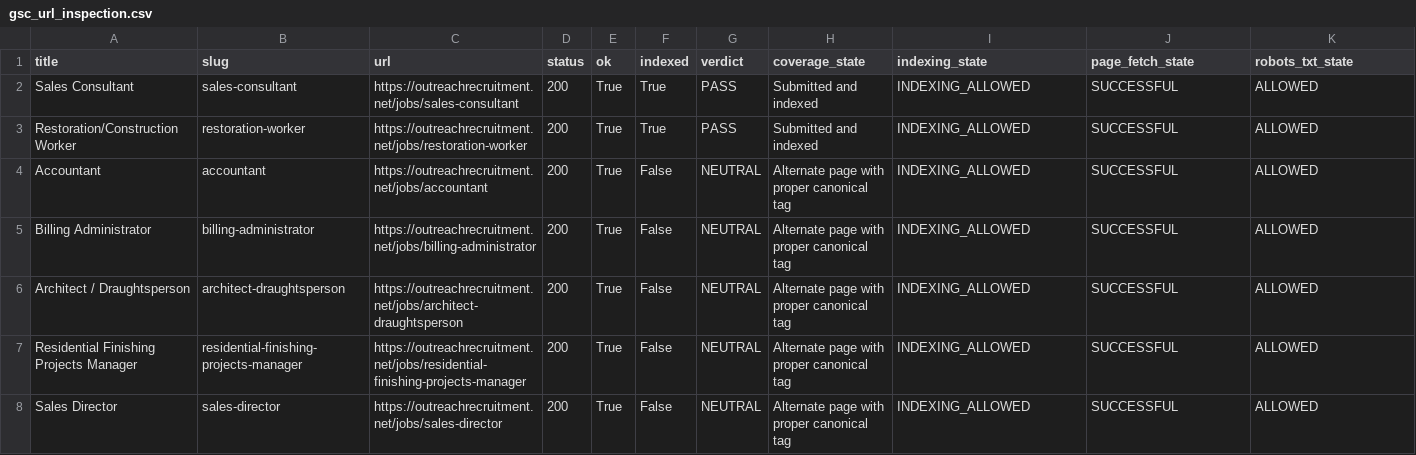
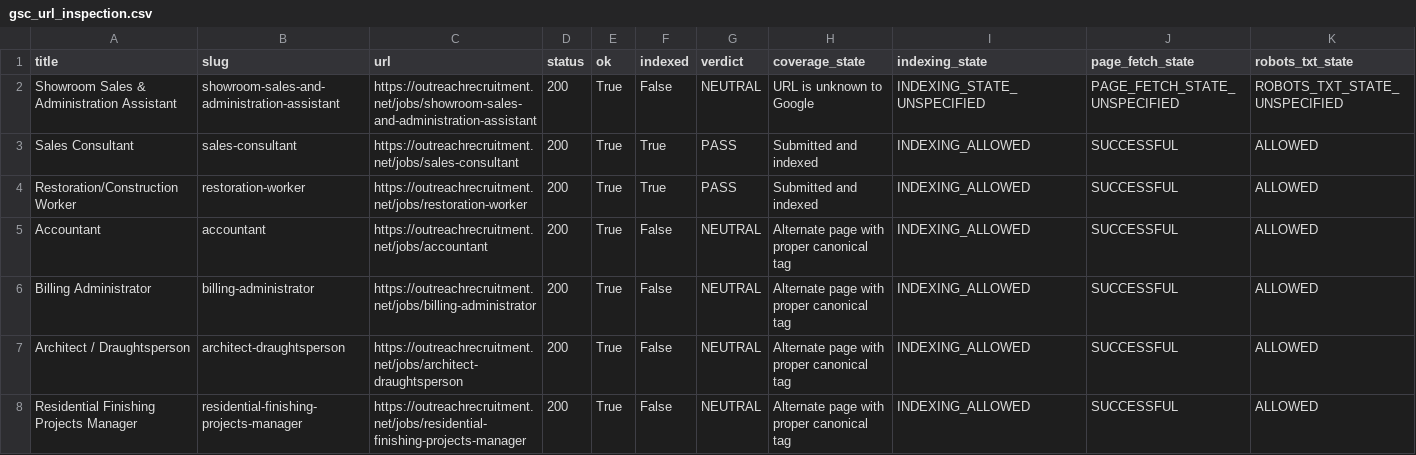
Before and after one commit to sofyanebarakat-beep/OutreachRecruitment-Jobs-in-Malta, a CSV file: reports/gsc_url_inspection.csv, drawn as a sheet; only a part is shown; the shorter side is filled out with more unchanged rows; rows hold the shown columns only; the diff covers the shown part only; the diff names each change by its address in the sheet, - before the commit and + after, or states it on an @@ line.

```diff
--- a/reports/gsc_url_inspection.csv
+++ b/reports/gsc_url_inspection.csv
+row 2: Showroom Sales & Administration Assistant | showroom-sales-and-administration-assistant | https://outreachrecruitment.net/jobs/showroom-sales-and-administration-assistant | 200 | True | False | NEUTRAL | URL is unknown to Google | INDEXING_STATE_UNSPECIFIED | PAGE_FETCH_STATE_UNSPECIFIED | ROBOTS_TXT_STATE_UNSPECIFIED
```
Also changed, not shown: 2 removed rows and 2 edited cells elsewhere in this file, reports/duplicates.csv, reports/google_indexing_history.csv, 22 other files.
